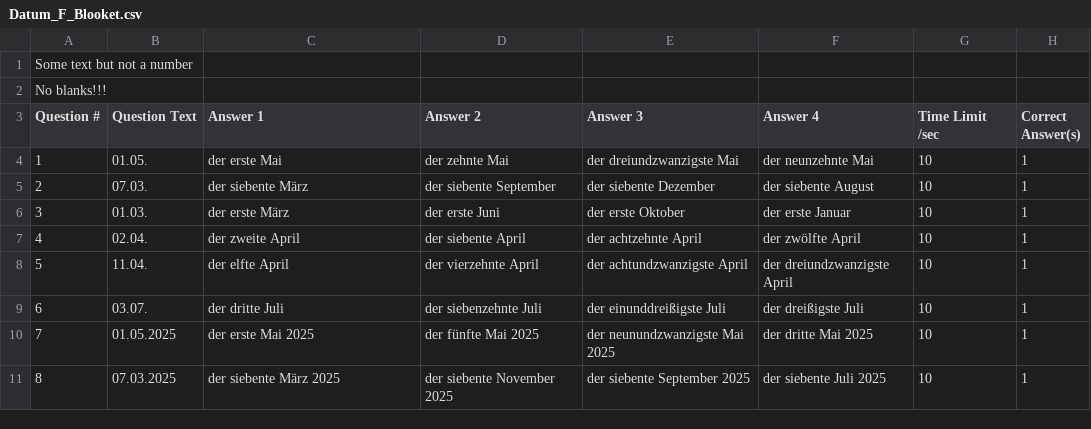
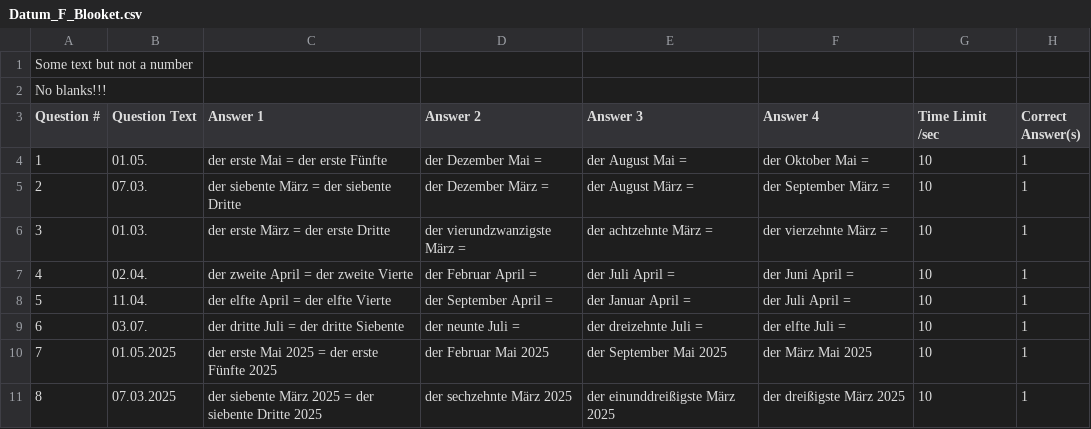
Before and after one commit to kassbohm/Anki, a CSV file: csv/Datum_F_Blooket.csv, drawn as a sheet; only a part is shown; the diff covers the shown part only.

```diff
--- a/csv/Datum_F_Blooket.csv
+++ b/csv/Datum_F_Blooket.csv
@@ -3,9 +3,9 @@
 "Question #","Question Text","Answer 1","Answer 2","Answer 3","Answer 4","Time Limit /sec","Correct Answer(s)"
-1,01.05.,der erste Mai ,der zehnte Mai ,der dreiundzwanzigste Mai ,der neunzehnte Mai ,10,1
-2,07.03.,der siebente März ,der siebente September ,der siebente Dezember ,der siebente August ,10,1
-3,01.03.,der erste März ,der erste Juni ,der erste Oktober ,der erste Januar ,10,1
-4,02.04.,der zweite April ,der siebente April ,der achtzehnte April ,der zwölfte April ,10,1
-5,11.04.,der elfte April ,der vierzehnte April ,der achtundzwanzigste April ,der dreiundzwanzigste April ,10,1
-6,03.07.,der dritte Juli ,der siebenzehnte Juli ,der einunddreißigste Juli ,der dreißigste Juli ,10,1
-7,01.05.2025,der erste Mai 2025 ,der fünfte Mai 2025,der neunundzwanzigste Mai 2025,der dritte Mai 2025,10,1
-8,07.03.2025,der siebente März 2025 ,der siebente November 2025,der siebente September 2025,der siebente Juli 2025,10,1
+1,01.05.,der erste Mai = der erste Fünfte,der Dezember Mai =,der August Mai =,der Oktober Mai =,10,1
+2,07.03.,der siebente März = der siebente Dritte,der Dezember März =,der August März =,der September März =,10,1
+3,01.03.,der erste März = der erste Dritte,der vierundzwanzigste März =,der achtzehnte März =,der vierzehnte März =,10,1
+4,02.04.,der zweite April = der zweite Vierte,der Februar April =,der Juli April =,der Juni April =,10,1
+5,11.04.,der elfte April = der elfte Vierte,der September April =,der Januar April =,der Juli April =,10,1
+6,03.07.,der dritte Juli = der dritte Siebente,der neunte Juli =,der dreizehnte Juli =,der elfte Juli =,10,1
+7,01.05.2025,der erste Mai 2025 = der erste Fünfte 2025,der Februar Mai 2025,der September Mai 2025,der März Mai 2025,10,1
+8,07.03.2025,der siebente März 2025 = der siebente Dritte 2025,der sechzehnte März 2025,der einunddreißigste März 2025,der dreißigste März 2025,10,1
```
Also changed, not shown: 68 edited cells elsewhere in this file, csv/Datum_G_Blooket.csv, csv/Verb_Modal_Blooket.csv, 4 other files.
